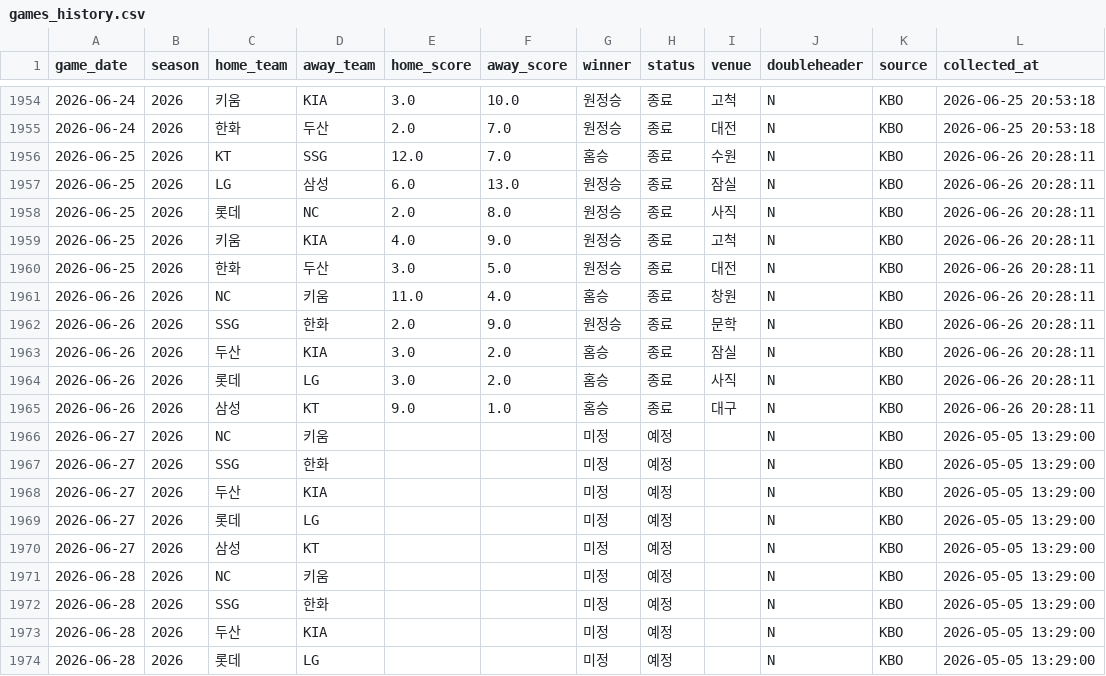
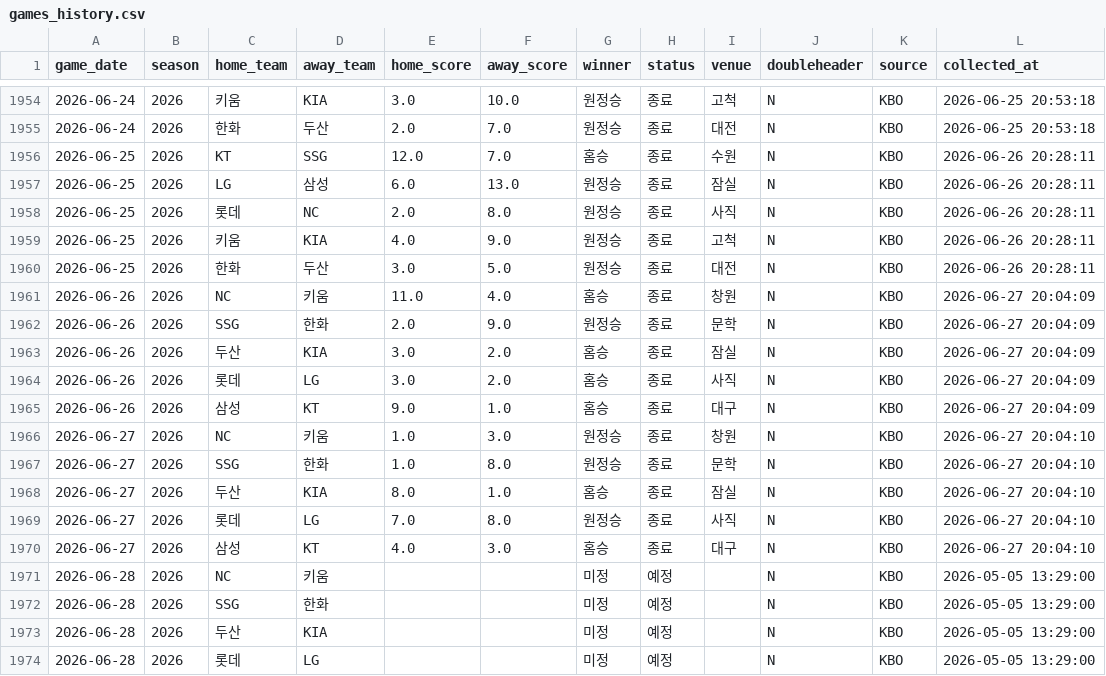
Before and after one commit to limanho001014-create/kbo-predictor-dynamic, a CSV file: data/games_history.csv, drawn as a sheet; only a part is shown, gaps mark what is left out.

```diff
--- a/data/games_history.csv
+++ b/data/games_history.csv
@@ -1960,12 +1960,12 @@
 2026-06-25,2026,한화,두산,3.0,5.0,원정승,종료,대전,N,KBO,2026-06-26 20:28:11
-2026-06-26,2026,NC,키움,11.0,4.0,홈승,종료,창원,N,KBO,2026-06-26 20:28:11
-2026-06-26,2026,SSG,한화,2.0,9.0,원정승,종료,문학,N,KBO,2026-06-26 20:28:11
-2026-06-26,2026,두산,KIA,3.0,2.0,홈승,종료,잠실,N,KBO,2026-06-26 20:28:11
-2026-06-26,2026,롯데,LG,3.0,2.0,홈승,종료,사직,N,KBO,2026-06-26 20:28:11
-2026-06-26,2026,삼성,KT,9.0,1.0,홈승,종료,대구,N,KBO,2026-06-26 20:28:11
-2026-06-27,2026,NC,키움,,,미정,예정,,N,KBO,2026-05-05 13:29:00
-2026-06-27,2026,SSG,한화,,,미정,예정,,N,KBO,2026-05-05 13:29:00
-2026-06-27,2026,두산,KIA,,,미정,예정,,N,KBO,2026-05-05 13:29:00
-2026-06-27,2026,롯데,LG,,,미정,예정,,N,KBO,2026-05-05 13:29:00
-2026-06-27,2026,삼성,KT,,,미정,예정,,N,KBO,2026-05-05 13:29:00
+2026-06-26,2026,NC,키움,11.0,4.0,홈승,종료,창원,N,KBO,2026-06-27 20:04:09
+2026-06-26,2026,SSG,한화,2.0,9.0,원정승,종료,문학,N,KBO,2026-06-27 20:04:09
+2026-06-26,2026,두산,KIA,3.0,2.0,홈승,종료,잠실,N,KBO,2026-06-27 20:04:09
+2026-06-26,2026,롯데,LG,3.0,2.0,홈승,종료,사직,N,KBO,2026-06-27 20:04:09
+2026-06-26,2026,삼성,KT,9.0,1.0,홈승,종료,대구,N,KBO,2026-06-27 20:04:09
+2026-06-27,2026,NC,키움,1.0,3.0,원정승,종료,창원,N,KBO,2026-06-27 20:04:10
+2026-06-27,2026,SSG,한화,1.0,8.0,원정승,종료,문학,N,KBO,2026-06-27 20:04:10
+2026-06-27,2026,두산,KIA,8.0,1.0,홈승,종료,잠실,N,KBO,2026-06-27 20:04:10
+2026-06-27,2026,롯데,LG,7.0,8.0,원정승,종료,사직,N,KBO,2026-06-27 20:04:10
+2026-06-27,2026,삼성,KT,4.0,3.0,홈승,종료,대구,N,KBO,2026-06-27 20:04:10
 2026-06-28,2026,NC,키움,,,미정,예정,,N,KBO,2026-05-05 13:29:00
```
Also changed, not shown: data/players_latest_hitter.csv, data/players_latest_pitcher.csv, 7 other files.
